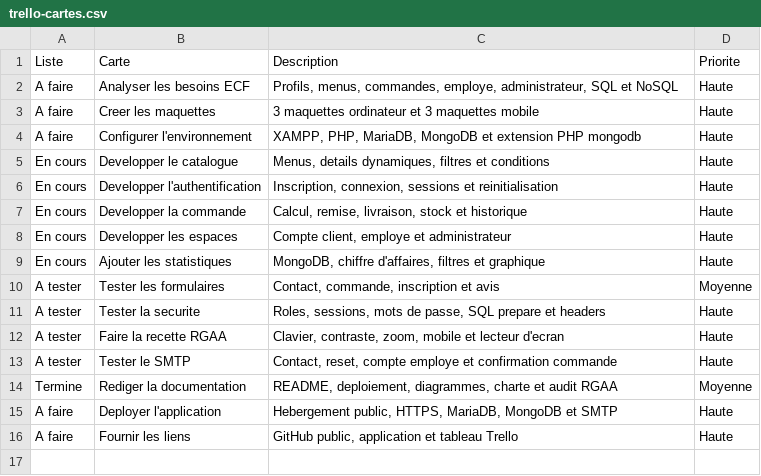
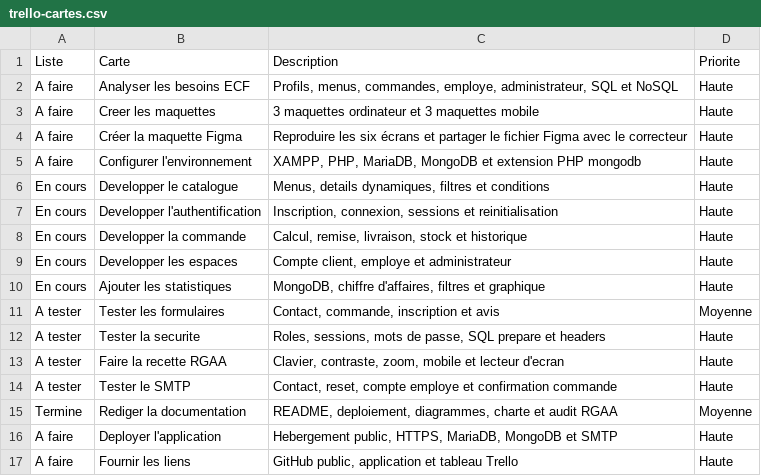
Before and after one commit to Lisbeth7788/Vite-et-Gourmand, a CSV file: docs/trello-cartes.csv, drawn as a sheet; the diff names each change by its address in the sheet, - before the commit and + after, or states it on an @@ line.

Commit message:
Ajouter la maquette Figma aux livrables

```diff
--- a/docs/trello-cartes.csv
+++ b/docs/trello-cartes.csv
+row 4: A faire | Créer la maquette Figma | Reproduire les six écrans et partager le fichier Figma avec le correcteur | Haute
```
Also changed, not shown: 1 other file.
